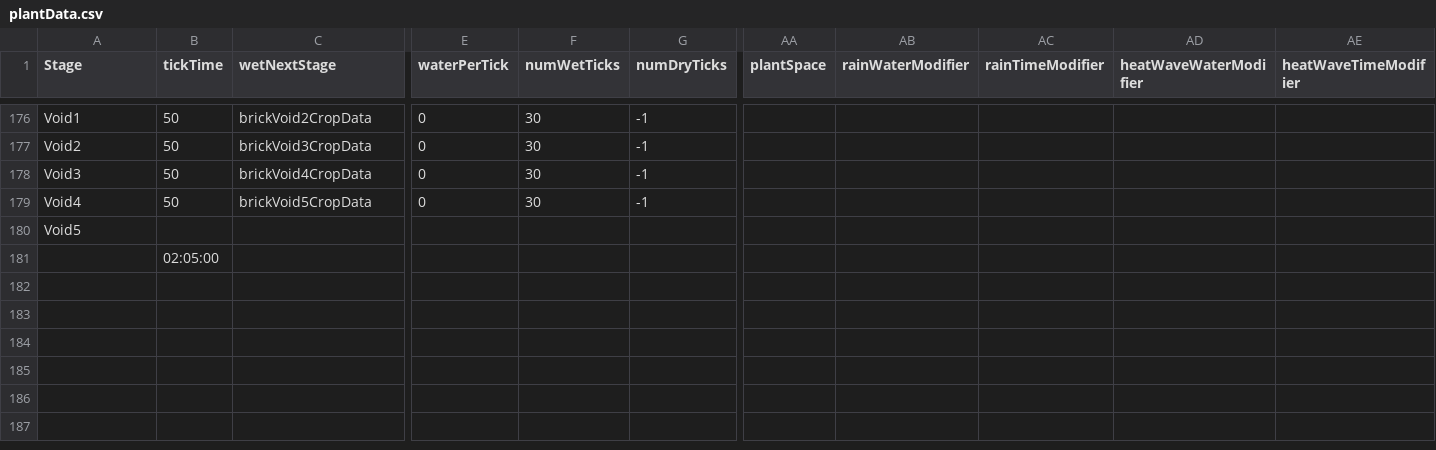
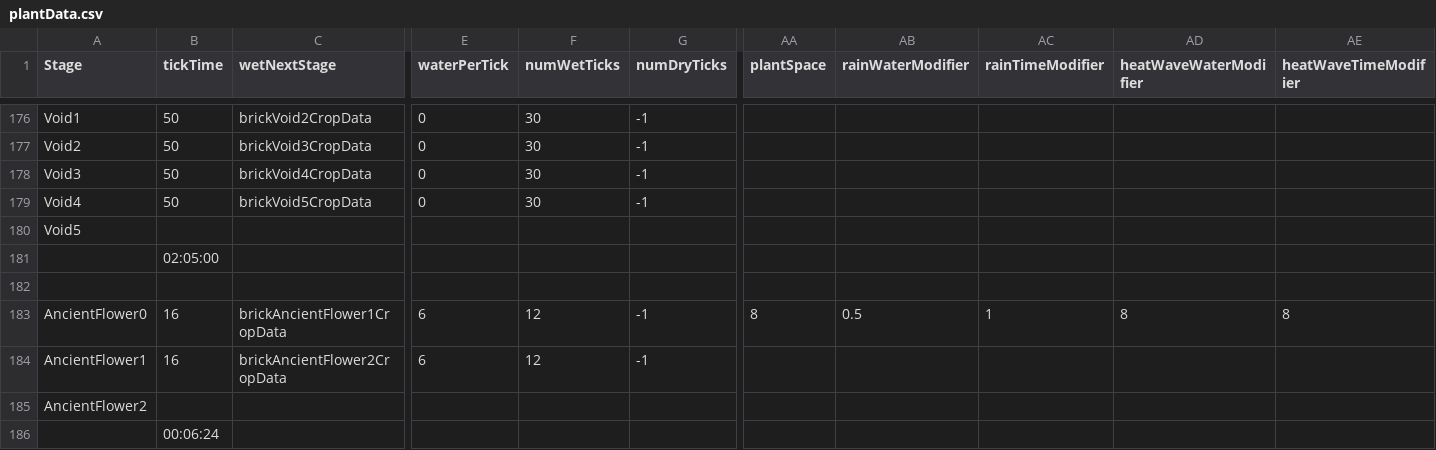
Before and after one commit to ConanODoyle/farming, a CSV file: config/plantData.csv, drawn as a sheet; only a part is shown, gaps mark what is left out; rows hold the shown columns only; the diff names each change by its address in the sheet, - before the commit and + after, or states it on an @@ line.

Commit message:
Add ancient flower datablocks

```diff
--- a/config/plantData.csv
+++ b/config/plantData.csv
+row 182: (empty)
+row 183: AncientFlower0 | 16 | brickAncientFlower1CropData | 6 | 12 | -1 | 8 | 0.5 | 1 | 8 | 8
+row 184: AncientFlower1 | 16 | brickAncientFlower2CropData | 6 | 12 | -1
+row 185: AncientFlower2
+row 186:  | 00:06:24
```
Also changed, not shown: 3 other files.
